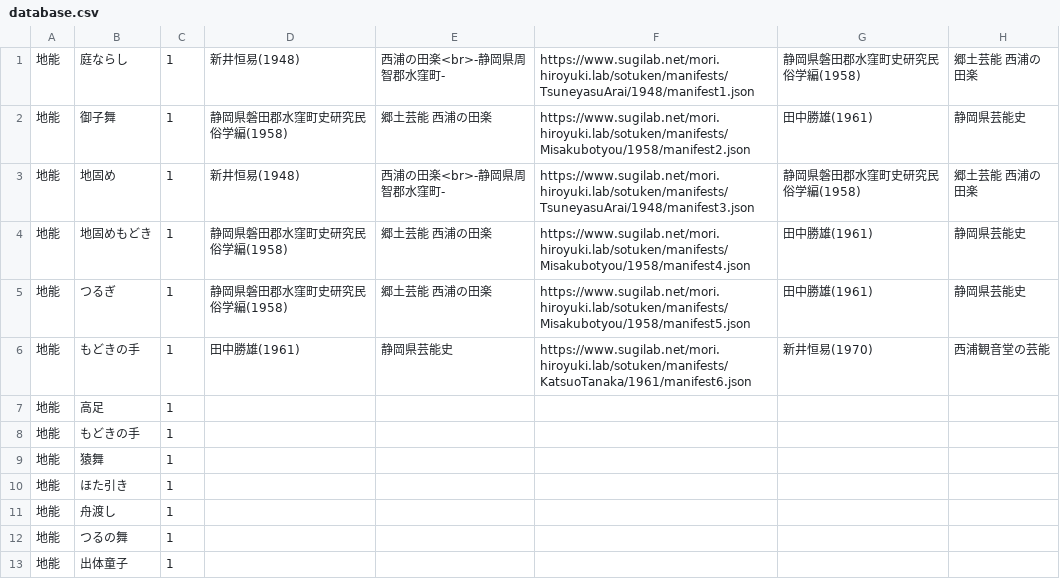
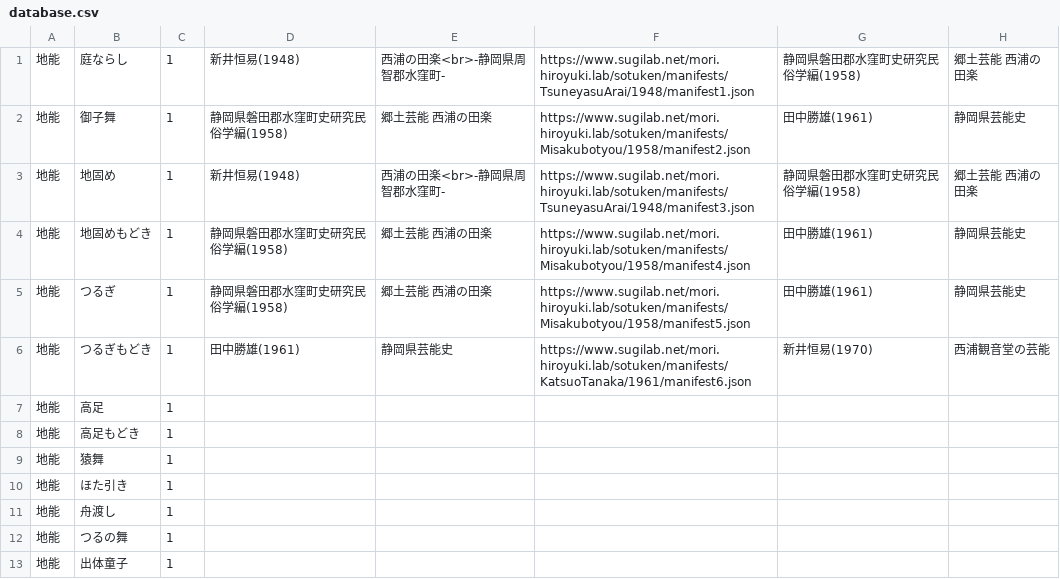
Before and after one commit to G4me3/NishiureArchive, a CSV file: dist/database.csv, drawn as a sheet; only a part is shown; the diff names each change by its address in the sheet, - before the commit and + after, or states it on an @@ line.

```diff
--- a/dist/database.csv
+++ b/dist/database.csv
-B6: もどきの手
+B6: つるぎもどき
-B8: もどきの手
+B8: 高足もどき
```
Also changed, not shown: 10 other files.
